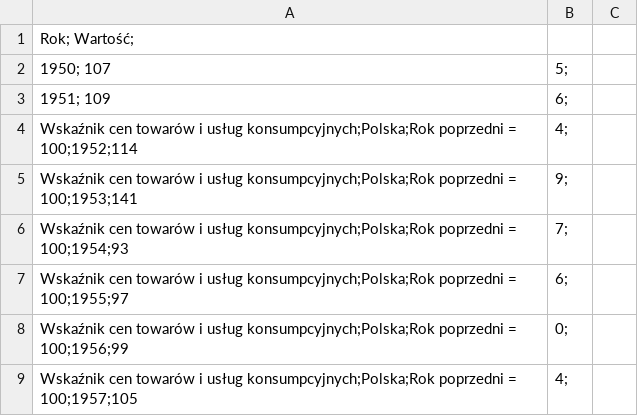
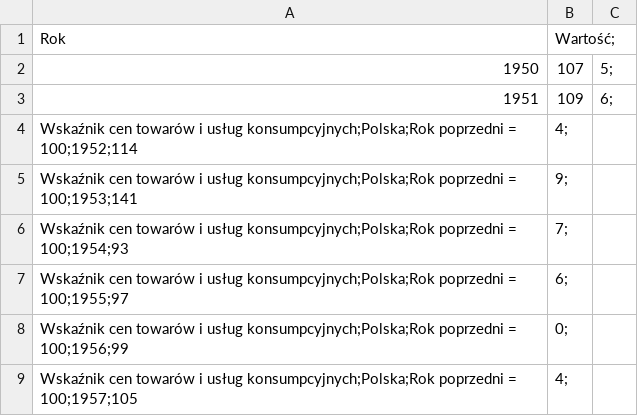
Before and after one commit to MADMAX-9999/rebalancing-app, a CSV file: inflacja.csv, drawn as a sheet; only a part is shown.

Commit message:
Update inflacja.csv

```diff
--- a/inflacja.csv
+++ b/inflacja.csv
@@ -1,4 +1,4 @@
-Rok;  Wartość;
-1950;  107,5;
-1951;  109,6;
+Rok,Wartość;
+1950,107,5;
+1951,109,6;
 Wskaźnik cen towarów i usług konsumpcyjnych;Polska;Rok poprzedni = 100;1952;114,4;
```
